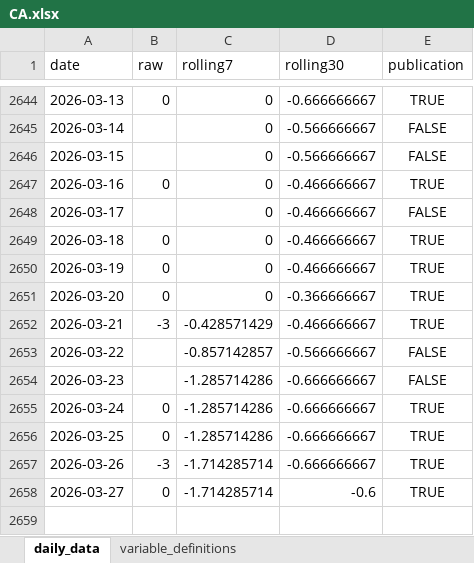
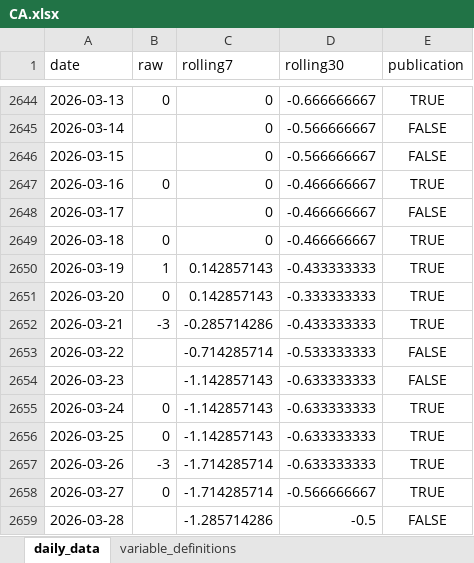
Before and after one commit to yangcy0126/dsi-index-site, an Excel workbook: data/CA.xlsx, sheet daily_data, drawn as a sheet; only a part is shown, gaps mark what is left out; values as stored, in another font and other column widths than the file's, no borders; the diff names each change by its address in the sheet, - before the commit and + after, or states it on an @@ line.

```diff
--- a/data/CA.xlsx (sheet daily_data)
+++ b/data/CA.xlsx (sheet daily_data)
-B2650 (raw): 0
+B2650 (raw): 1
-C2650:C2651 (rolling7): 0
+C2650:C2651 (rolling7): 0.142857143
-D2650 (rolling30): -0.466666667
+D2650 (rolling30): -0.433333333
-D2651 (rolling30): -0.366666667
+D2651 (rolling30): -0.333333333
-C2652 (rolling7): -0.428571429
+C2652 (rolling7): -0.285714286
-D2652 (rolling30): -0.466666667
+D2652 (rolling30): -0.433333333
-C2653 (rolling7): -0.857142857
+C2653 (rolling7): -0.714285714
-D2653 (rolling30): -0.566666667
+D2653 (rolling30): -0.533333333
-C2654:C2656 (rolling7): -1.285714286
+C2654:C2656 (rolling7): -1.142857143
-D2654:D2657 (rolling30): -0.666666667
+D2654:D2657 (rolling30): -0.633333333
-D2658 (rolling30): -0.6
+D2658 (rolling30): -0.566666667
+row 2659: 2026-03-28 |  | -1.285714286 | -0.5 | FALSE
```
Also changed, not shown: sheet variable_definitions, data/CN.xlsx, data/DE.xlsx, 54 other files.
